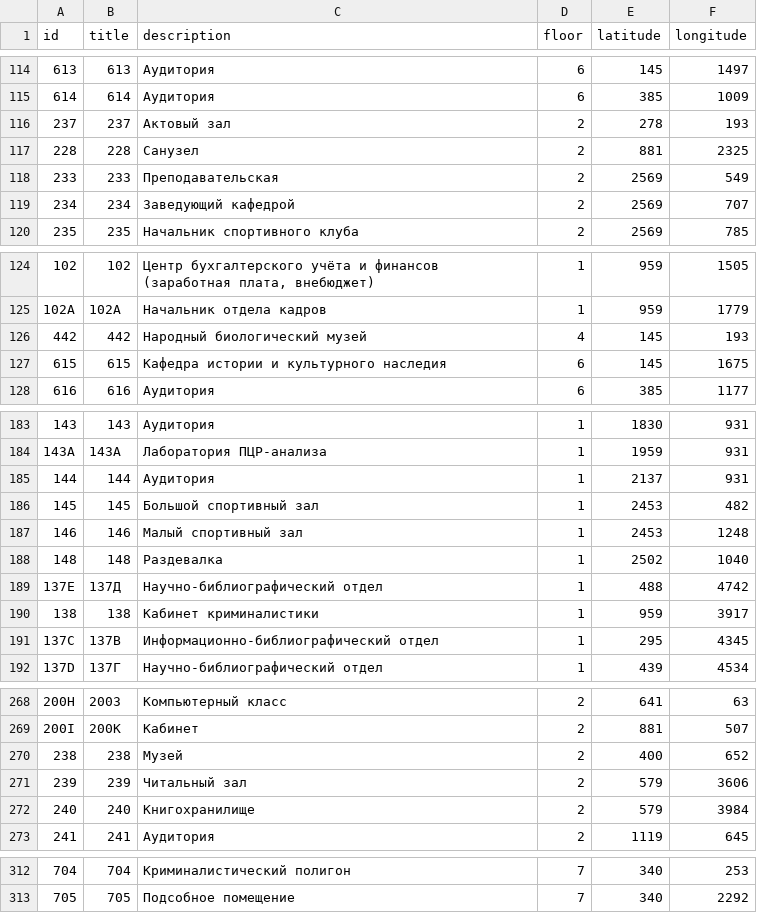
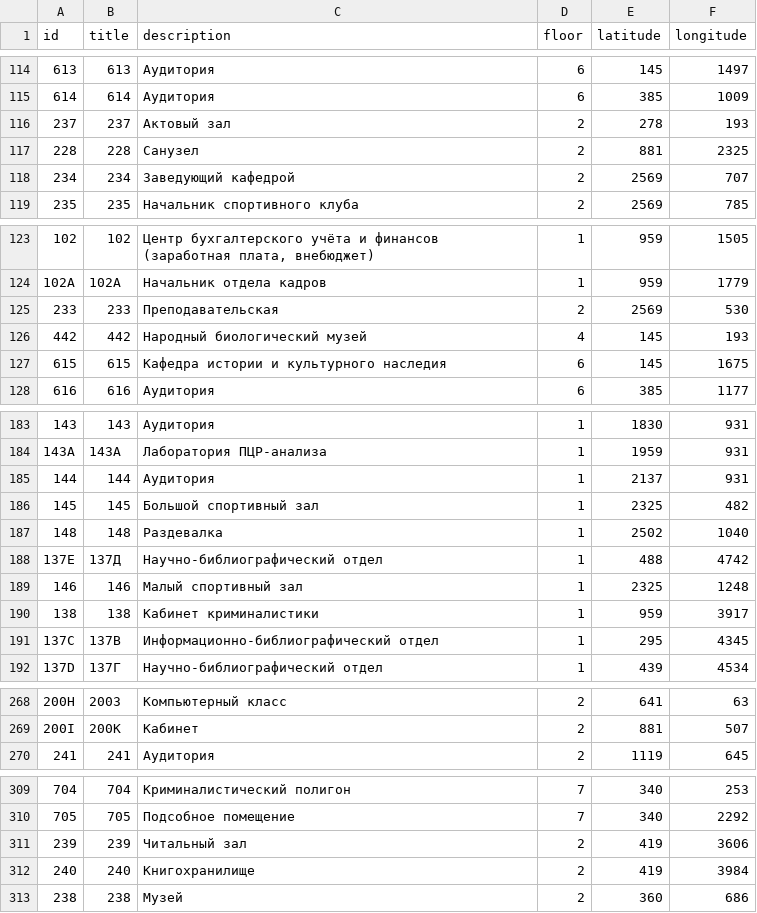
Before and after one commit to den-asmos/campus-guide-server, a CSV file: data/classroom.csv, drawn as a sheet; only a part is shown, gaps mark what is left out.

Commit message:
feat: update first and second floor directions

```diff
--- a/data/classroom.csv
+++ b/data/classroom.csv
@@ -117,3 +117,2 @@ id,title,description,floor,latitude,longitude
 228,228,Санузел,2,881,2325
-233,233,Преподавательская,2,2569,549
 234,234,Заведующий кафедрой,2,2569,707
@@ -125,2 +124,3 @@ id,title,description,floor,latitude,longitude
 102A,102А,Начальник отдела кадров,1,959,1779
+233,233,Преподавательская,2,2569,530
 442,442,Народный биологический музей,4,145,193
@@ -185,6 +185,6 @@ id,title,description,floor,latitude,longitude
 144,144,Аудитория,1,2137,931
-145,145,Большой спортивный зал,1,2453,482
-146,146,Малый спортивный зал,1,2453,1248
+145,145,Большой спортивный зал,1,2325,482
 148,148,Раздевалка,1,2502,1040
 137E,137Д,Научно-библиографический отдел,1,488,4742
+146,146,Малый спортивный зал,1,2325,1248
 138,138,Кабинет криминалистики,1,959,3917
@@ -269,5 +269,2 @@ id,title,description,floor,latitude,longitude
 200I,200К,Кабинет,2,881,507
-238,238,Музей,2,400,652
-239,239,Читальный зал,2,579,3606
-240,240,Книгохранилище,2,579,3984
 241,241,Аудитория,2,1119,645
@@ -313 +310,4 @@ id,title,description,floor,latitude,longitude
 705,705,Подсобное помещение,7,340,2292
+239,239,Читальный зал,2,419,3606
+240,240,Книгохранилище,2,419,3984
+238,238,Музей,2,360,686
```
Also changed, not shown: 6 other files.
